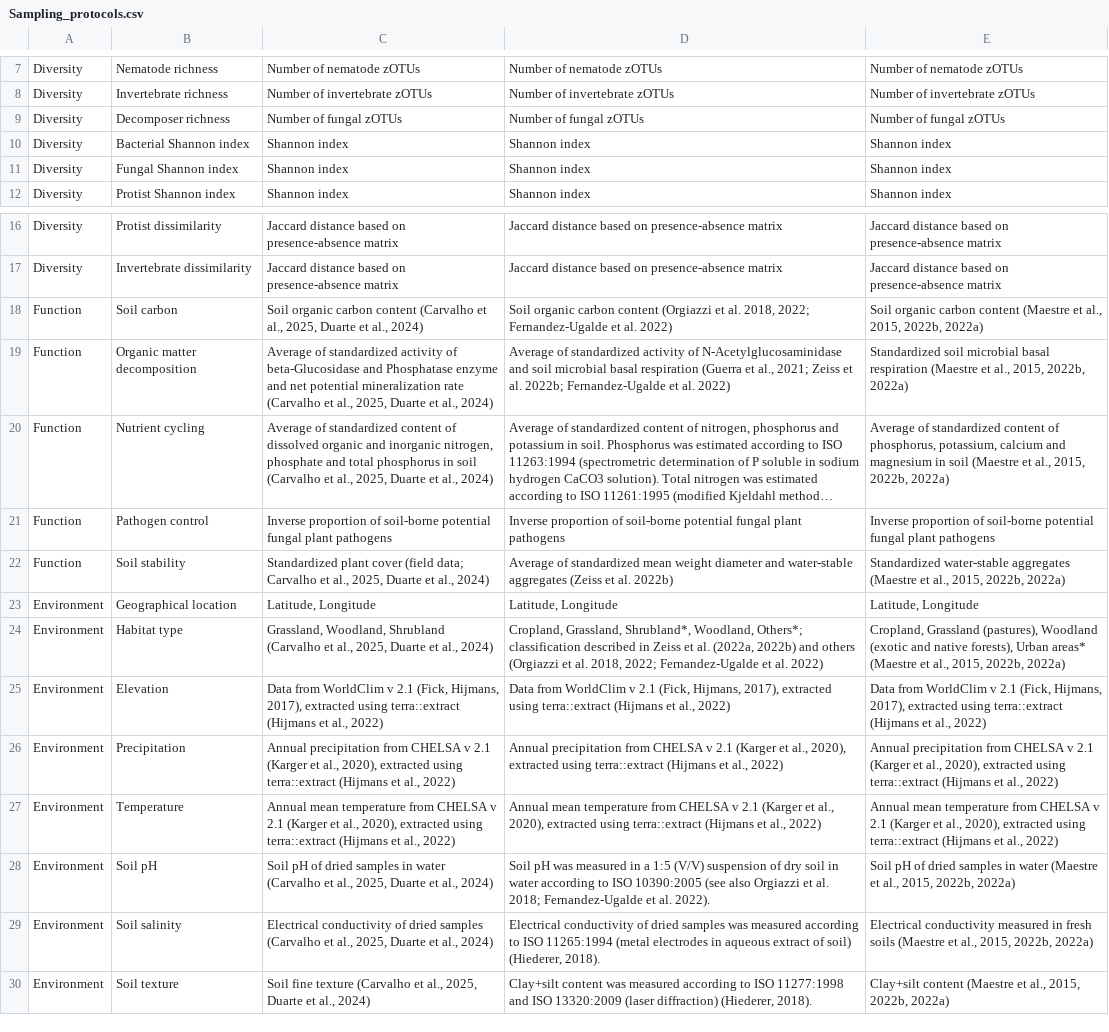
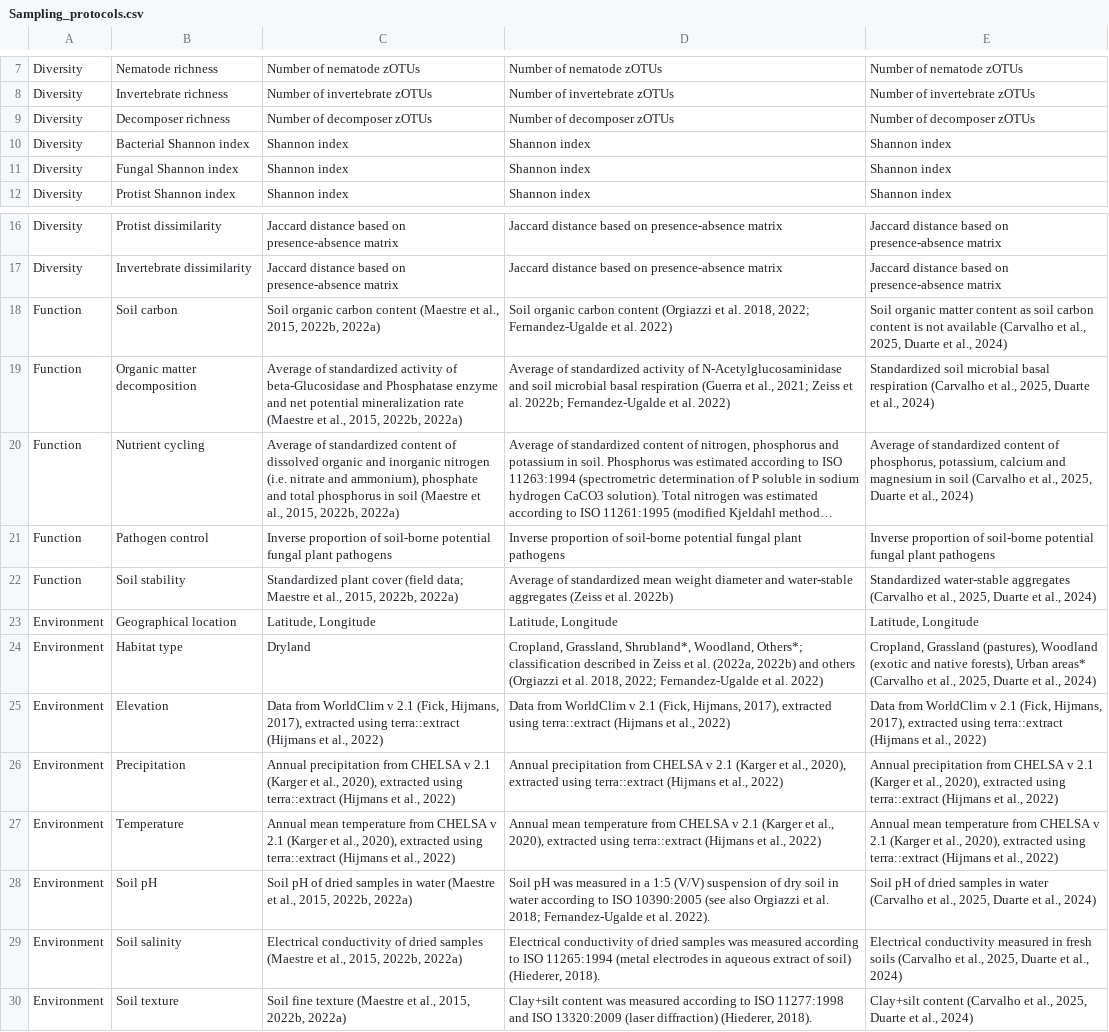
Before and after one commit to JeMaNd-r/Conservation_across_scales, a CSV file: docs/Sampling_protocols.csv, drawn as a sheet; only a part is shown, gaps mark what is left out; long unchanged cells end in …; the diff names each change by its address in the sheet, - before the commit and + after, or states it on an @@ line.

Commit message:
Update Sampling_protocols.csv
Fix mixed citing of global and regional references of methods, fix copy-paste issue decomposer richness

```diff
--- a/docs/Sampling_protocols.csv
+++ b/docs/Sampling_protocols.csv
-C9: Number of fungal zOTUs
+C9: Number of decomposer zOTUs
-D9: Number of fungal zOTUs
+D9: Number of decomposer zOTUs
-E9: Number of fungal zOTUs
+E9: Number of decomposer zOTUs
-C18: …carbon content (Carvalho et al., 2025, Duarte et al., 2024)
+C18: …carbon content (Maestre et al., 2015, 2022b, 2022a)
-E18: Soil organic carbon content (Maestre et al., 2015, 2022b, 2022a)
+E18: Soil organic matter content as soil carbon content is not available (Carvalho et al., 2025, Duarte et al., 2024)
-C19: …mineralization rate (Carvalho et al., 2025, Duarte et al., 2024)
+C19: …mineralization rate (Maestre et al., 2015, 2022b, 2022a)
-E19: …basal respiration (Maestre et al., 2015, 2022b, 2022a)
+E19: …basal respiration (Carvalho et al., 2025, Duarte et al., 2024)
-C20: …and inorganic nitrogen, phosphate and total phosphorus in soil (Carvalho et al., 2025, Duarte et al., 2024)
+C20: …and inorganic nitrogen (i.e. nitrate and ammonium), phosphate and total phosphorus in soil (Maestre et al., 2015, 2022b, 2022a)
-E20: …in soil (Maestre et al., 2015, 2022b, 2022a)
+E20: …in soil (Carvalho et al., 2025, Duarte et al., 2024)
-C22: …(field data; Carvalho et al., 2025, Duarte et al., 2024)
+C22: …(field data; Maestre et al., 2015, 2022b, 2022a)
-E22: …water-stable aggregates (Maestre et al., 2015, 2022b, 2022a)
+E22: …water-stable aggregates (Carvalho et al., 2025, Duarte et al., 2024)
-C24: Grassland, Woodland, Shrubland (Carvalho et al., 2025, Duarte et al., 2024)
+C24: Dryland
-E24: …Urban areas* (Maestre et al., 2015, 2022b, 2022a)
+E24: …Urban areas* (Carvalho et al., 2025, Duarte et al., 2024)
-C28: …in water (Carvalho et al., 2025, Duarte et al., 2024)
+C28: …in water (Maestre et al., 2015, 2022b, 2022a)
-E28: …in water (Maestre et al., 2015, 2022b, 2022a)
+E28: …in water (Carvalho et al., 2025, Duarte et al., 2024)
-C29: …dried samples (Carvalho et al., 2025, Duarte et al., 2024)
+C29: …dried samples (Maestre et al., 2015, 2022b, 2022a)
-E29: …fresh soils (Maestre et al., 2015, 2022b, 2022a)
+E29: …fresh soils (Carvalho et al., 2025, Duarte et al., 2024)
-C30: …fine texture (Carvalho et al., 2025, Duarte et al., 2024)
+C30: …fine texture (Maestre et al., 2015, 2022b, 2022a)
-E30: Clay+silt content (Maestre et al., 2015, 2022b, 2022a)
+E30: Clay+silt content (Carvalho et al., 2025, Duarte et al., 2024)
```
